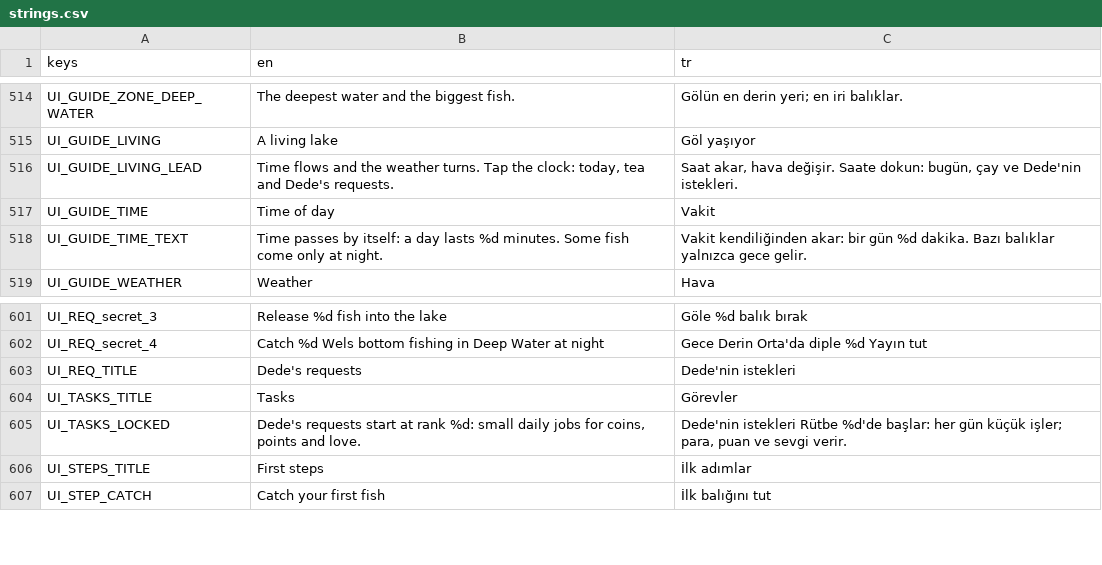
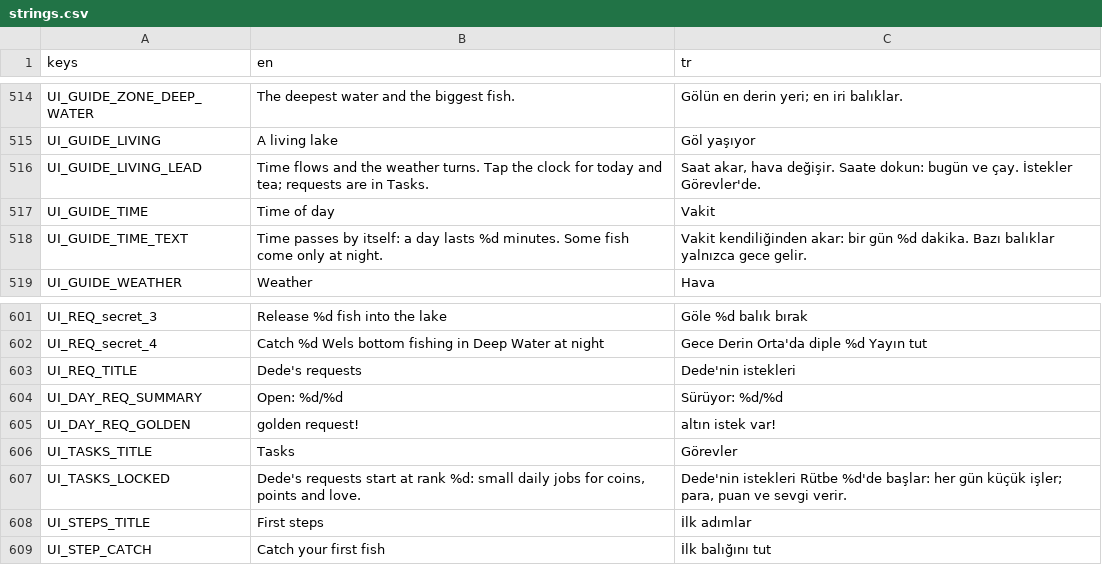
Before and after one commit to ErsinAydogmuss/game1, a CSV file: localization/strings.csv, drawn as a sheet; only a part is shown, gaps mark what is left out.

```diff
--- a/localization/strings.csv
+++ b/localization/strings.csv
@@ -515,3 +515,3 @@ UI_GUIDE_ZONE_DEEP_WATER,The deepest water and the biggest fish.,Gölün en deri
 UI_GUIDE_LIVING,A living lake,Göl yaşıyor
-UI_GUIDE_LIVING_LEAD,"Time flows and the weather turns. Tap the clock: today, tea and Dede's requests.","Saat akar, hava değişir. Saate dokun: bugün, çay ve Dede'nin istekleri."
+UI_GUIDE_LIVING_LEAD,"Time flows and the weather turns. Tap the clock for today and tea; requests are in Tasks.","Saat akar, hava değişir. Saate dokun: bugün ve çay. İstekler Görevler'de."
 UI_GUIDE_TIME,Time of day,Vakit
@@ -603,2 +603,4 @@ UI_REQ_secret_4,Catch %d Wels bottom fishing in Deep Water at night,Gece Derin O
 UI_REQ_TITLE,Dede's requests,Dede'nin istekleri
+UI_DAY_REQ_SUMMARY,Open: %d/%d,Sürüyor: %d/%d
+UI_DAY_REQ_GOLDEN,golden request!,altın istek var!
 UI_TASKS_TITLE,Tasks,Görevler
```
Also changed, not shown: 12 other files.
